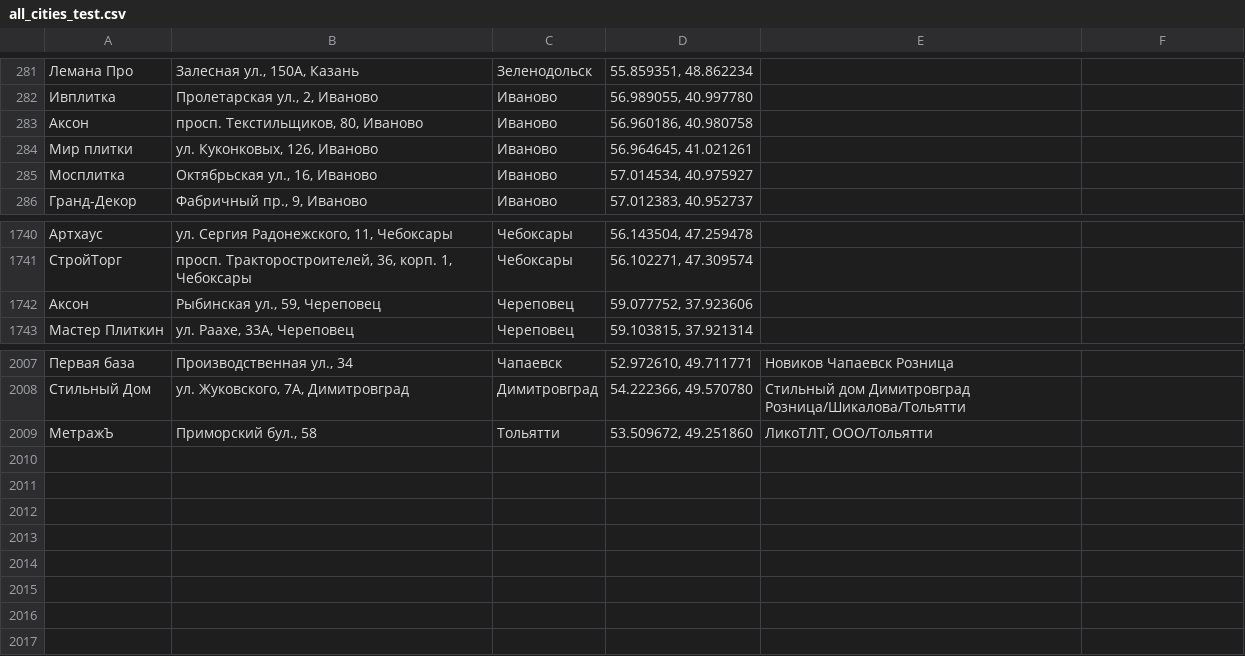
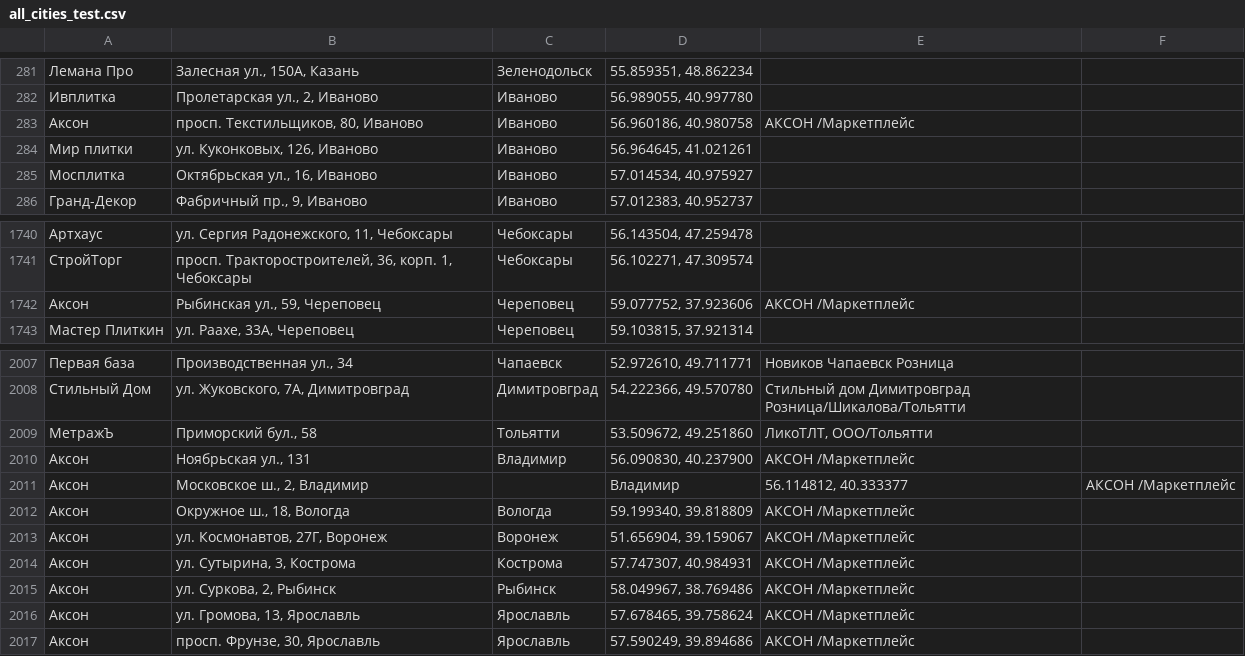
Before and after one commit to Dmitriknow/Points, a CSV file: all_cities_test.csv, drawn as a sheet; only a part is shown, gaps mark what is left out; the diff names each change by its address in the sheet, - before the commit and + after, or states it on an @@ line.

Commit message:
Update all_cities_test.csv

```diff
--- a/all_cities_test.csv
+++ b/all_cities_test.csv
-E283: (empty)
+E283: АКСОН /Маркетплейс
-E1742: (empty)
+E1742: АКСОН /Маркетплейс
+row 2010: Аксон | Ноябрьская ул., 131 | Владимир | 56.090830, 40.237900 | АКСОН /Маркетплейс
+row 2011: Аксон | Московское ш., 2, Владимир |  | Владимир | 56.114812, 40.333377 | АКСОН /Маркетплейс
+row 2012: Аксон | Окружное ш., 18, Вологда | Вологда | 59.199340, 39.818809 | АКСОН /Маркетплейс
+row 2013: Аксон | ул. Космонавтов, 27Г, Воронеж | Воронеж | 51.656904, 39.159067 | АКСОН /Маркетплейс
+row 2014: Аксон | ул. Сутырина, 3, Кострома | Кострома | 57.747307, 40.984931 | АКСОН /Маркетплейс
+row 2015: Аксон | ул. Суркова, 2, Рыбинск | Рыбинск | 58.049967, 38.769486 | АКСОН /Маркетплейс
+row 2016: Аксон | ул. Громова, 13, Ярославль | Ярославль | 57.678465, 39.758624 | АКСОН /Маркетплейс
+row 2017: Аксон | просп. Фрунзе, 30, Ярославль | Ярославль | 57.590249, 39.894686 | АКСОН /Маркетплейс
```
